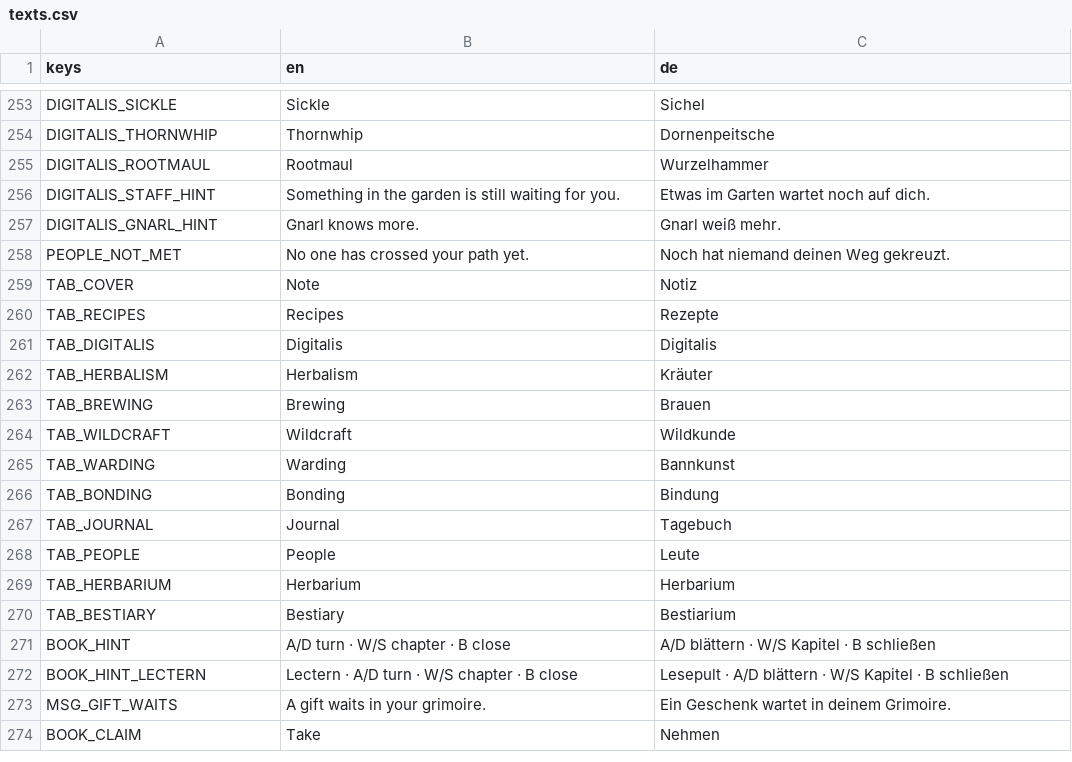
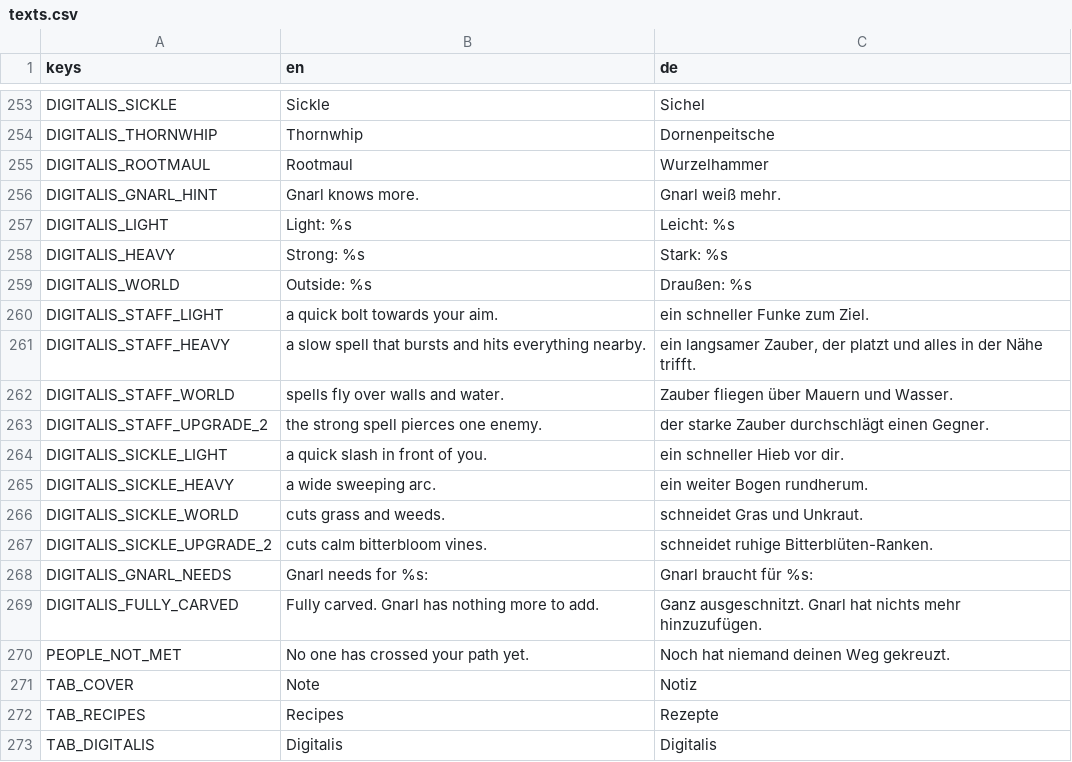
Before and after one commit to robinbrenner11/Witch-game, a CSV file: data/translations/texts.csv, drawn as a sheet; only a part is shown, gaps mark what is left out; the shorter side is filled out with more unchanged rows.

```diff
--- a/data/translations/texts.csv
+++ b/data/translations/texts.csv
@@ -263,4 +263,16 @@ DIGITALIS_THORNWHIP,Thornwhip,Dornenpeitsche
 DIGITALIS_ROOTMAUL,Rootmaul,Wurzelhammer
-DIGITALIS_STAFF_HINT,Something in the garden is still waiting for you.,Etwas im Garten wartet noch auf dich.
 DIGITALIS_GNARL_HINT,Gnarl knows more.,Gnarl weiß mehr.
+DIGITALIS_LIGHT,Light: %s,Leicht: %s
+DIGITALIS_HEAVY,Strong: %s,Stark: %s
+DIGITALIS_WORLD,Outside: %s,Draußen: %s
+DIGITALIS_STAFF_LIGHT,a quick bolt towards your aim.,ein schneller Funke zum Ziel.
+DIGITALIS_STAFF_HEAVY,"a slow spell that bursts and hits everything nearby.","ein langsamer Zauber, der platzt und alles in der Nähe trifft."
+DIGITALIS_STAFF_WORLD,spells fly over walls and water.,Zauber fliegen über Mauern und Wasser.
+DIGITALIS_STAFF_UPGRADE_2,the strong spell pierces one enemy.,der starke Zauber durchschlägt einen Gegner.
+DIGITALIS_SICKLE_LIGHT,a quick slash in front of you.,ein schneller Hieb vor dir.
+DIGITALIS_SICKLE_HEAVY,a wide sweeping arc.,ein weiter Bogen rundherum.
+DIGITALIS_SICKLE_WORLD,cuts grass and weeds.,schneidet Gras und Unkraut.
+DIGITALIS_SICKLE_UPGRADE_2,cuts calm bitterbloom vines.,schneidet ruhige Bitterblüten-Ranken.
+DIGITALIS_GNARL_NEEDS,Gnarl needs for %s:,Gnarl braucht für %s:
+DIGITALIS_FULLY_CARVED,Fully carved. Gnarl has nothing more to add.,Ganz ausgeschnitzt. Gnarl hat nichts mehr hinzuzufügen.
 PEOPLE_NOT_MET,No one has crossed your path yet.,Noch hat niemand deinen Weg gekreuzt.
```
Also changed, not shown: 11 other files.
